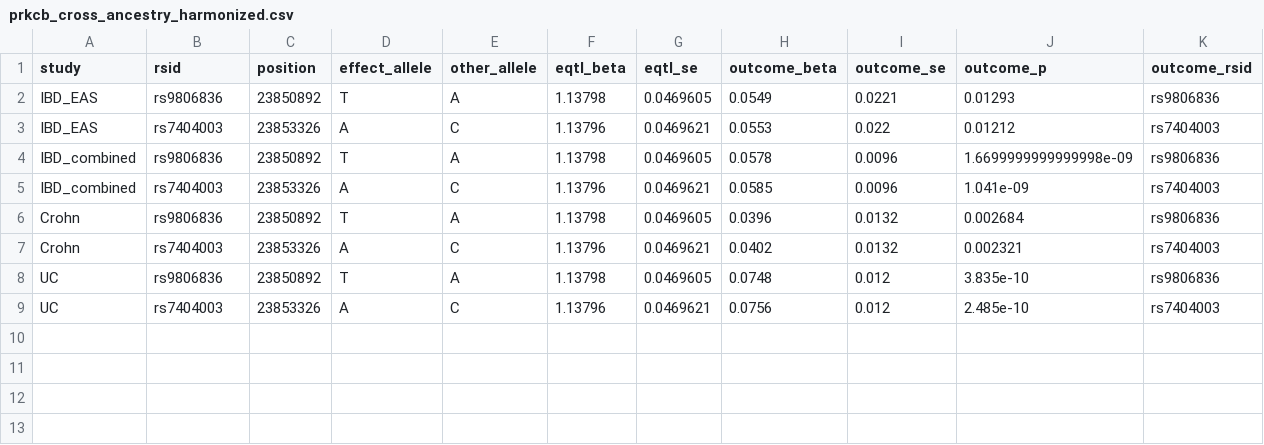
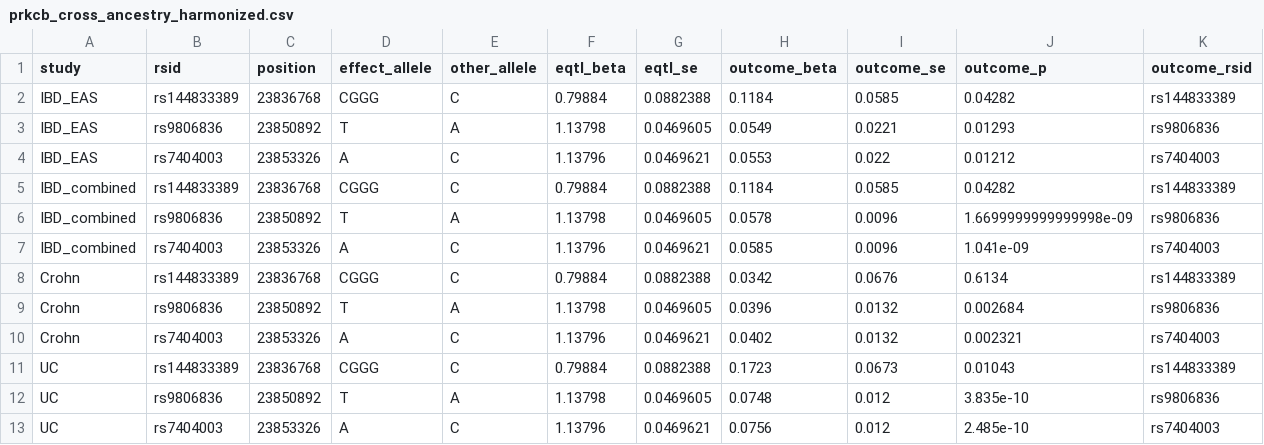
Before and after one commit to wzp24k/IBD-AlphaGenome2-Macrophage-Prioritization, a CSV file: results/tables/prkcb_cross_ancestry_harmonized.csv, drawn as a sheet; the diff names each change by its address in the sheet, - before the commit and + after, or states it on an @@ line.

```diff
--- a/results/tables/prkcb_cross_ancestry_harmonized.csv
+++ b/results/tables/prkcb_cross_ancestry_harmonized.csv
+row 2: IBD_EAS | rs144833389 | 23836768 | CGGG | C | 0.79884 | 0.0882388 | 0.1184 | 0.0585 | 0.04282 | rs144833389
+row 5: IBD_combined | rs144833389 | 23836768 | CGGG | C | 0.79884 | 0.0882388 | 0.1184 | 0.0585 | 0.04282 | rs144833389
+row 8: Crohn | rs144833389 | 23836768 | CGGG | C | 0.79884 | 0.0882388 | 0.0342 | 0.0676 | 0.6134 | rs144833389
+row 11: UC | rs144833389 | 23836768 | CGGG | C | 0.79884 | 0.0882388 | 0.1723 | 0.0673 | 0.01043 | rs144833389
```
Also changed, not shown: results/tables/clinical_development_readiness_matrix.csv, results/tables/prkcb_cross_ancestry_mr.csv, 18 other files.
